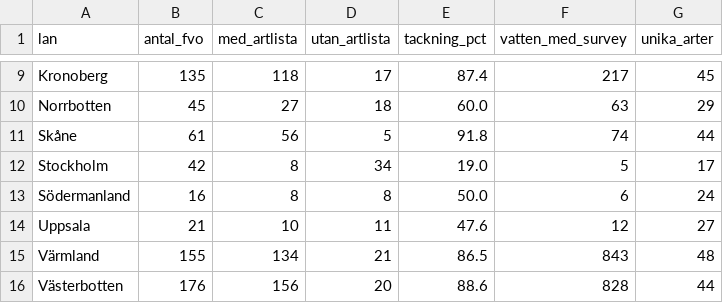
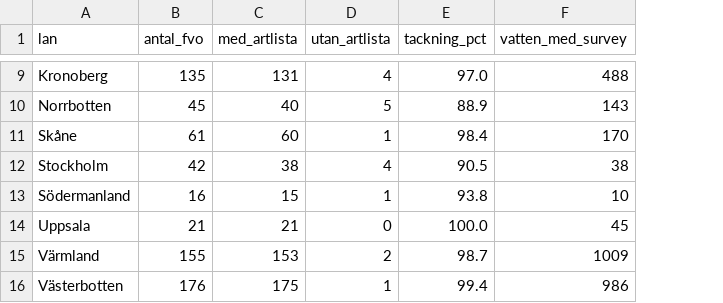
Before and after one commit to Mallegubben/Hugg, a CSV file: data/processed/fvo_tackning_per_lan.csv, drawn as a sheet; only a part is shown, gaps mark what is left out; the diff covers the shown part only; the diff names each change by its address in the sheet, - before the commit and + after, or states it on an @@ line.

```diff
--- a/data/processed/fvo_tackning_per_lan.csv
+++ b/data/processed/fvo_tackning_per_lan.csv
-column G (unika_arter), rows 9-16: 45 | 29 | 44 | 17 | 24 | 27 | 48 | 44
-C9 (med_artlista): 118
+C9 (med_artlista): 131
-D9 (utan_artlista): 17
+D9 (utan_artlista): 4
-E9 (tackning_pct): 87.4
+E9 (tackning_pct): 97.0
-F9 (vatten_med_survey): 217
+F9 (vatten_med_survey): 488
-C10 (med_artlista): 27
+C10 (med_artlista): 40
-D10 (utan_artlista): 18
+D10 (utan_artlista): 5
-E10 (tackning_pct): 60.0
+E10 (tackning_pct): 88.9
-F10 (vatten_med_survey): 63
+F10 (vatten_med_survey): 143
-C11 (med_artlista): 56
+C11 (med_artlista): 60
-D11 (utan_artlista): 5
+D11 (utan_artlista): 1
-E11 (tackning_pct): 91.8
+E11 (tackning_pct): 98.4
-F11 (vatten_med_survey): 74
+F11 (vatten_med_survey): 170
-C12 (med_artlista): 8
+C12 (med_artlista): 38
-D12 (utan_artlista): 34
+D12 (utan_artlista): 4
-E12 (tackning_pct): 19.0
+E12 (tackning_pct): 90.5
-F12 (vatten_med_survey): 5
+F12 (vatten_med_survey): 38
-C13 (med_artlista): 8
+C13 (med_artlista): 15
-D13 (utan_artlista): 8
+D13 (utan_artlista): 1
-E13 (tackning_pct): 50.0
+E13 (tackning_pct): 93.8
-F13 (vatten_med_survey): 6
+F13 (vatten_med_survey): 10
-C14 (med_artlista): 10
+C14 (med_artlista): 21
-D14 (utan_artlista): 11
+D14 (utan_artlista): 0
-E14 (tackning_pct): 47.6
+E14 (tackning_pct): 100.0
-F14 (vatten_med_survey): 12
+F14 (vatten_med_survey): 45
-C15 (med_artlista): 134
+C15 (med_artlista): 153
-D15 (utan_artlista): 21
+D15 (utan_artlista): 2
-E15 (tackning_pct): 86.5
+E15 (tackning_pct): 98.7
-F15 (vatten_med_survey): 843
+F15 (vatten_med_survey): 1009
-C16 (med_artlista): 156
+C16 (med_artlista): 175
-D16 (utan_artlista): 20
+D16 (utan_artlista): 1
-E16 (tackning_pct): 88.6
+E16 (tackning_pct): 99.4
-F16 (vatten_med_survey): 828
+F16 (vatten_med_survey): 986
```
Also changed, not shown: 48 edited cells elsewhere in this file, 15 other files.
